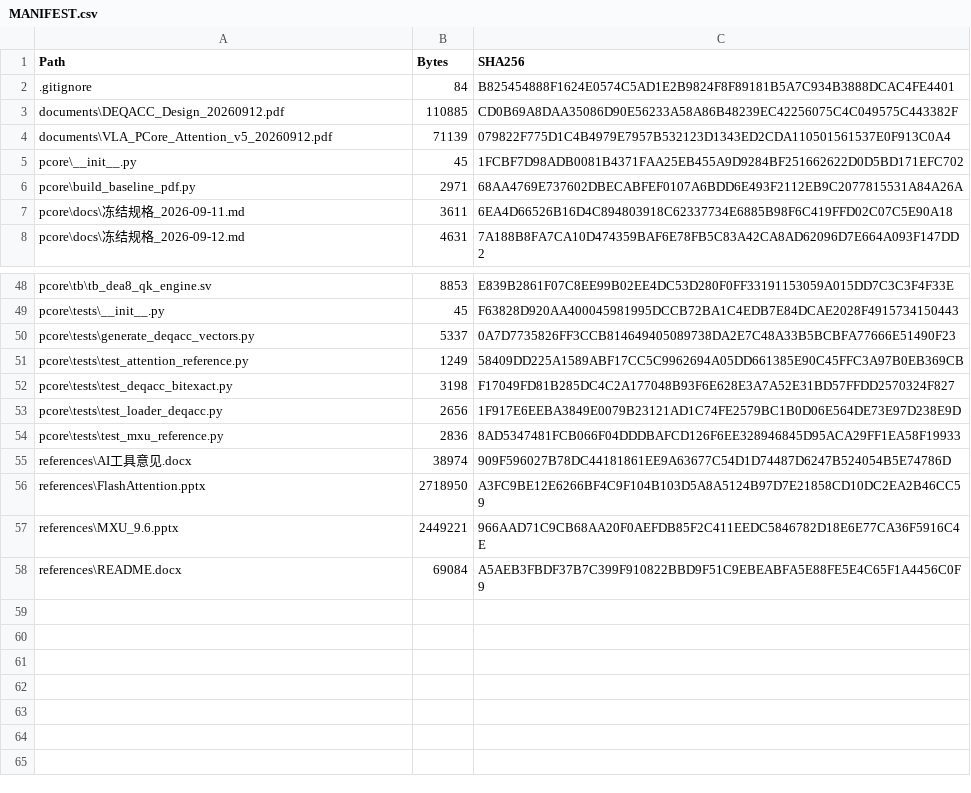
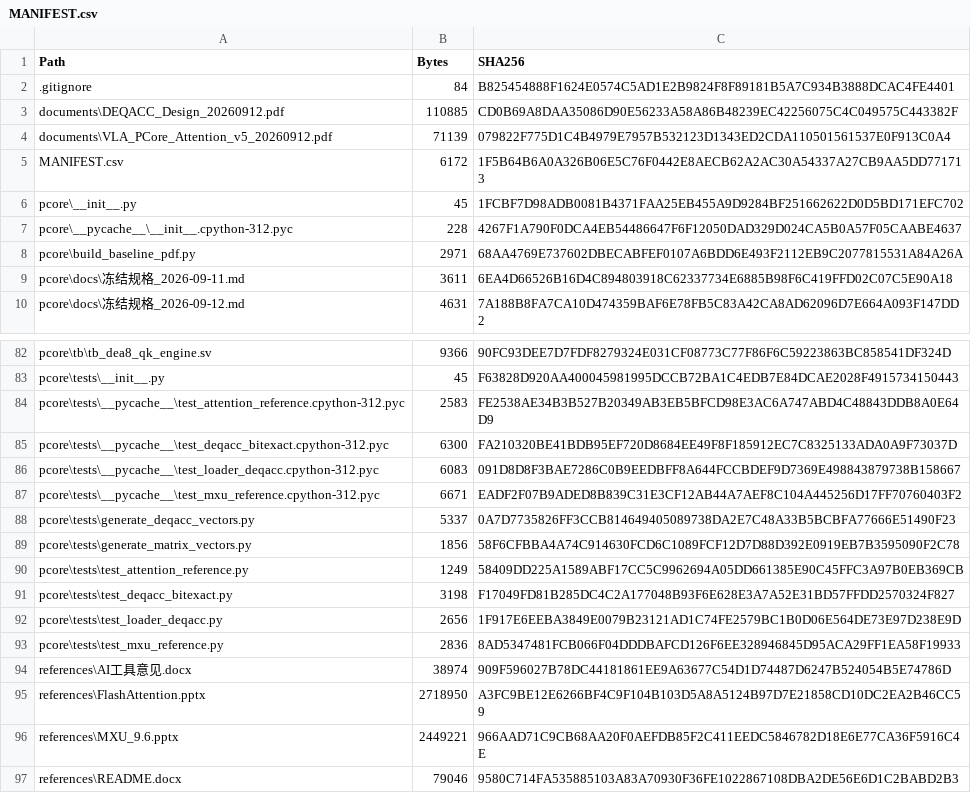
Before and after one commit to fly040507/DEA8_PCore, a CSV file: MANIFEST.csv, drawn as a sheet; only a part is shown, gaps mark what is left out; the diff covers the shown part only.

```diff
--- a/MANIFEST.csv
+++ b/MANIFEST.csv
@@ -4,3 +4,5 @@
 "documents\VLA_PCore_Attention_v5_20260912.pdf","71139","079822F775D1C4B4979E7957B532123D1343ED2CDA110501561537E0F913C0A4"
+"MANIFEST.csv","6172","1F5B64B6A0A326B06E5C76F0442E8AECB62A2AC30A54337A27CB9AA5DD771713"
 "pcore\__init__.py","45","1FCBF7D98ADB0081B4371FAA25EB455A9D9284BF251662622D0D5BD171EFC702"
+"pcore\__pycache__\__init__.cpython-312.pyc","228","4267F1A790F0DCA4EB54486647F6F12050DAD329D024CA5B0A57F05CAABE4637"
 "pcore\build_baseline_pdf.py","2971","68AA4769E737602DBECABFEF0107A6BDD6E493F2112EB9C2077815531A84A26A"
@@ -48,4 +82,9 @@
-"pcore\tb\tb_dea8_qk_engine.sv","8853","E839B2861F07C8EE99B02EE4DC53D280F0FF33191153059A015DD7C3C3F4F33E"
+"pcore\tb\tb_dea8_qk_engine.sv","9366","90FC93DEE7D7FDF8279324E031CF08773C77F86F6C59223863BC858541DF324D"
 "pcore\tests\__init__.py","45","F63828D920AA400045981995DCCB72BA1C4EDB7E84DCAE2028F4915734150443"
+"pcore\tests\__pycache__\test_attention_reference.cpython-312.pyc","2583","FE2538AE34B3B527B20349AB3EB5BFCD98E3AC6A747ABD4C48843DDB8A0E64D9"
+"pcore\tests\__pycache__\test_deqacc_bitexact.cpython-312.pyc","6300","FA210320BE41BDB95EF720D8684EE49F8F185912EC7C8325133ADA0A9F73037D"
+"pcore\tests\__pycache__\test_loader_deqacc.cpython-312.pyc","6083","091D8D8F3BAE7286C0B9EEDBFF8A644FCCBDEF9D7369E498843879738B158667"
+"pcore\tests\__pycache__\test_mxu_reference.cpython-312.pyc","6671","EADF2F07B9ADED8B839C31E3CF12AB44A7AEF8C104A445256D17FF70760403F2"
 "pcore\tests\generate_deqacc_vectors.py","5337","0A7D7735826FF3CCB814649405089738DA2E7C48A33B5BCBFA77666E51490F23"
+"pcore\tests\generate_matrix_vectors.py","1856","58F6CFBBA4A74C914630FCD6C1089FCF12D7D88D392E0919EB7B3595090F2C78"
 "pcore\tests\test_attention_reference.py","1249","58409DD225A1589ABF17CC5C9962694A05DD661385E90C45FFC3A97B0EB369CB"
@@ -57,2 +96,2 @@
 "references\MXU_9.6.pptx","2449221","966AAD71C9CB68AA20F0AEFDB85F2C411EEDC5846782D18E6E77CA36F5916C4E"
-"references\README.docx","69084","A5AEB3FBDF37B7C399F910822BBD9F51C9EBEABFA5E88FE5E4C65F1A4456C0F9"
+"references\README.docx","79046","9580C714FA535885103A83A70930F36FE1022867108DBA2DE56E6D1C2BABD2B3"
```
Also changed, not shown: 32 added rows and 10 edited cells elsewhere in this file, 1 other file.
